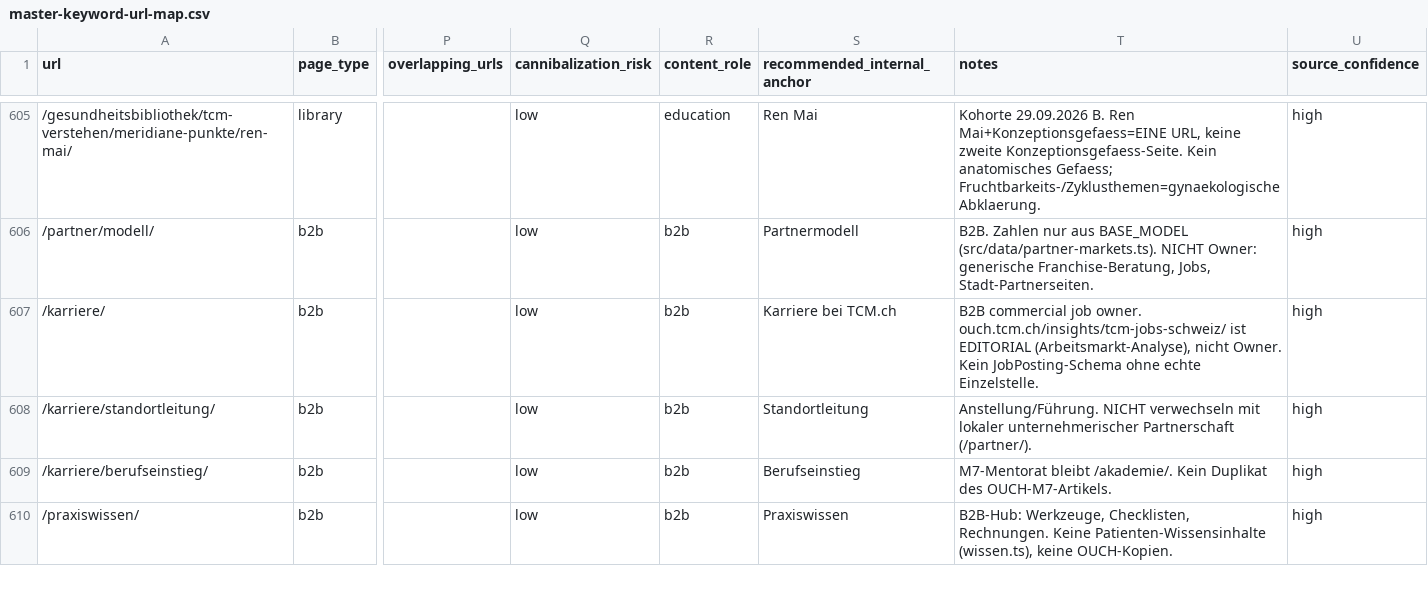
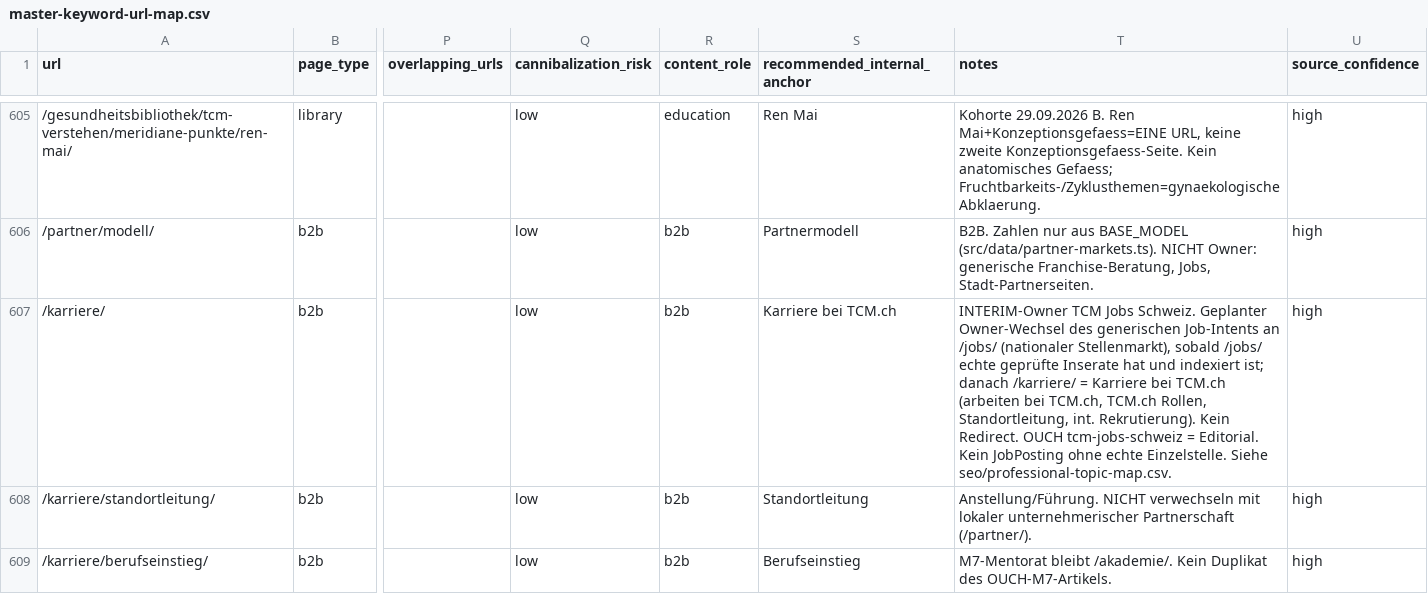
Before and after one commit to Thehwang88/tcm-ch, a CSV file: seo/master-keyword-url-map.csv, drawn as a sheet; only a part is shown, gaps mark what is left out; the shorter side is filled out with more unchanged rows; the diff covers the shown part only; the diff names each change by its address in the sheet, - before the commit and + after, or states it on an @@ line.

```diff
--- a/seo/master-keyword-url-map.csv
+++ b/seo/master-keyword-url-map.csv
-T607 (notes): B2B commercial job owner. ouch.tcm.ch/insights/tcm-jobs-schweiz/ ist EDITORIAL (Arbeitsmarkt-Analyse), nicht Owner. Kein JobPosting-Schema ohne echte Einzelstelle.
+T607 (notes): INTERIM-Owner TCM Jobs Schweiz. Geplanter Owner-Wechsel des generischen Job-Intents an /jobs/ (nationaler Stellenmarkt), sobald /jobs/ echte geprüfte Inserate hat und indexiert ist; danach /karriere/ = Karriere bei TCM.ch (arbeiten bei TCM.ch, TCM.ch Rollen, Standortleitung, int. Rekrutierung). Kein Redirect. OUCH tcm-jobs-schweiz = Editorial. Kein JobPosting ohne echte Einzelstelle. Siehe seo/professional-topic-map.csv.
```
Also changed, not shown: 1 added row elsewhere in this file, seo/do-not-create-intents.csv, seo/intent-conflicts.csv, 29 other files.
